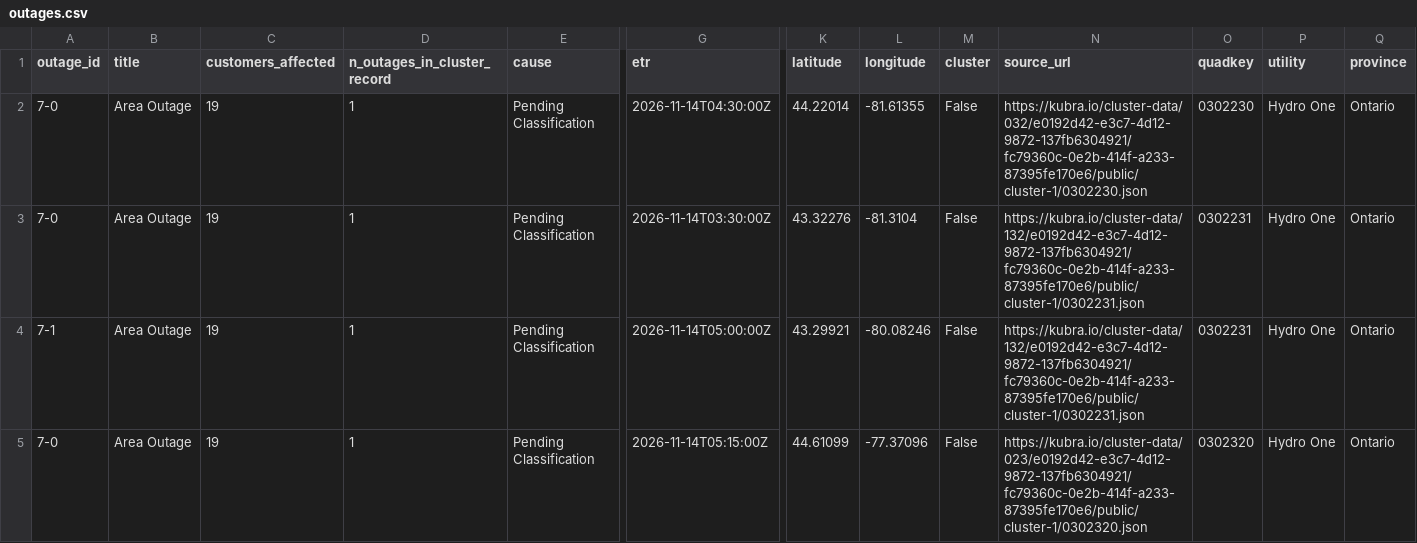
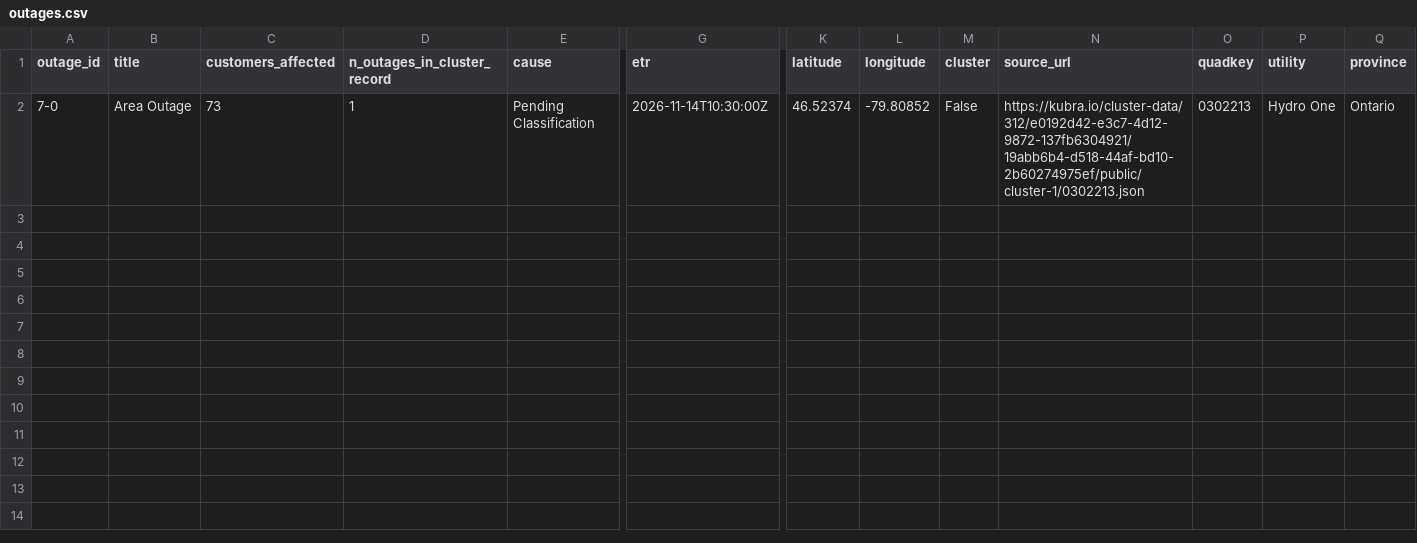
Before and after one commit to Nyu13/bc-hydro-vegetation-risk-demo-public, a CSV file: data/archives/hydro_one_outages/latest/outages.csv, drawn as a sheet; only a part is shown, gaps mark what is left out; removed rows and columns are numbered as before the commit, all else as after; rows hold the shown columns only; the diff names each change by its address in the sheet, - before the commit and + after, or states it on an @@ line.

```diff
--- a/data/archives/hydro_one_outages/latest/outages.csv
+++ b/data/archives/hydro_one_outages/latest/outages.csv
-row 2: 7-0 | Area Outage | 19 | 1 | Pending Classification | 2026-11-14T04:30:00Z | 44.22014 | -81.61355 | False | https://kubra.io/cluster-data/032/e0192d42-e3c7-4d12-9872-137fb6304921/fc79360c-0e2b-414f-a233-87395fe170e6/public/cluster-1/0302230.json | 0302230 | Hydro One | Ontario
-C2 (customers_affected): 19
+C2 (customers_affected): 73
-G2 (etr): 2026-11-14T03:30:00Z
+G2 (etr): 2026-11-14T10:30:00Z
-K2 (latitude): 43.32276
+K2 (latitude): 46.52374
-L2 (longitude): -81.3104
+L2 (longitude): -79.80852
-N2 (source_url): https://kubra.io/cluster-data/132/e0192d42-e3c7-4d12-9872-137fb6304921/fc79360c-0e2b-414f-a233-87395fe170e6/public/cluster-1/0302231.json
+N2 (source_url): https://kubra.io/cluster-data/312/e0192d42-e3c7-4d12-9872-137fb6304921/19abb6b4-d518-44af-bd10-2b60274975ef/public/cluster-1/0302213.json
-O2 (quadkey): 0302231
+O2 (quadkey): 0302213
-row 4: 7-1 | Area Outage | 19 | 1 | Pending Classification | 2026-11-14T05:00:00Z | 43.29921 | -80.08246 | False | https://kubra.io/cluster-data/132/e0192d42-e3c7-4d12-9872-137fb6304921/fc79360c-0e2b-414f-a233-87395fe170e6/public/cluster-1/0302231.json | 0302231 | Hydro One | Ontario
-row 5: 7-0 | Area Outage | 19 | 1 | Pending Classification | 2026-11-14T05:15:00Z | 44.61099 | -77.37096 | False | https://kubra.io/cluster-data/023/e0192d42-e3c7-4d12-9872-137fb6304921/fc79360c-0e2b-414f-a233-87395fe170e6/public/cluster-1/0302320.json | 0302320 | Hydro One | Ontario
```
Also changed, not shown: data/archives/hydro_one_outages/archive_index.csv, data/archives/hydro_one_outages/outages.csv, 7 other files.
